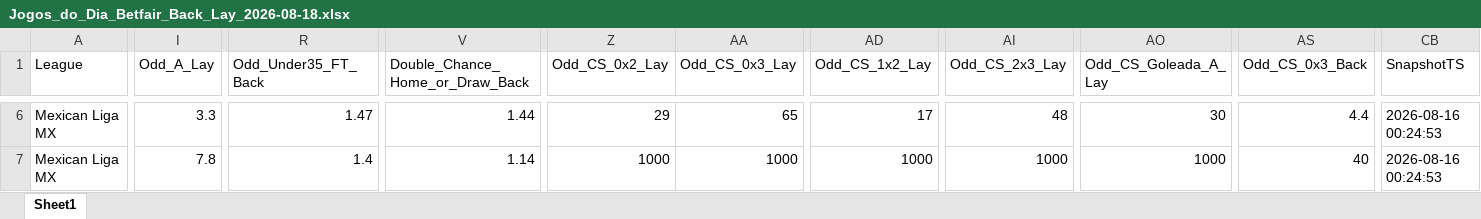
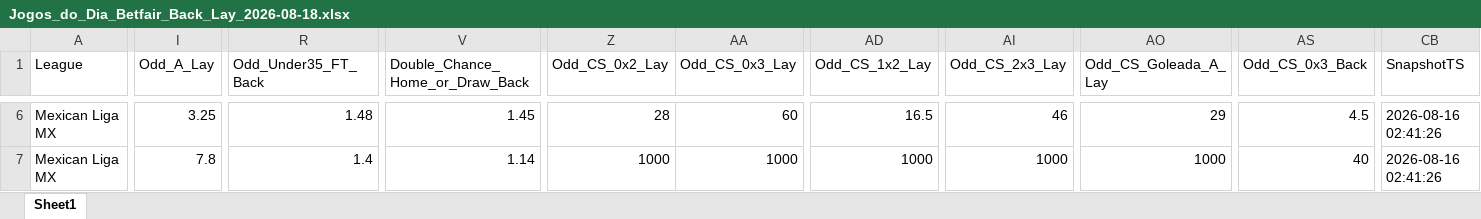
Before and after one commit to mtprado88/jogos_betfair, an Excel workbook: Jogos_do_Dia_Betfair_Back_Lay_2026-08-18.xlsx, sheet Sheet1, drawn as a sheet; only a part is shown, gaps mark what is left out; values as stored, in another font and other column widths than the file's, no borders; the diff covers the shown part only; the diff names each change by its address in the sheet, - before the commit and + after, or states it on an @@ line.

```diff
--- a/Jogos_do_Dia_Betfair_Back_Lay_2026-08-18.xlsx (sheet Sheet1)
+++ b/Jogos_do_Dia_Betfair_Back_Lay_2026-08-18.xlsx (sheet Sheet1)
-I6 (Odd_A_Lay): 3.3
+I6 (Odd_A_Lay): 3.25
-R6 (Odd_Under35_FT_Back): 1.47
+R6 (Odd_Under35_FT_Back): 1.48
-V6 (Double_Chance_Home_or_Draw_Back): 1.44
+V6 (Double_Chance_Home_or_Draw_Back): 1.45
-Z6 (Odd_CS_0x2_Lay): 29
+Z6 (Odd_CS_0x2_Lay): 28
-AA6 (Odd_CS_0x3_Lay): 65
+AA6 (Odd_CS_0x3_Lay): 60
-AD6 (Odd_CS_1x2_Lay): 17
+AD6 (Odd_CS_1x2_Lay): 16.5
-AI6 (Odd_CS_2x3_Lay): 48
+AI6 (Odd_CS_2x3_Lay): 46
-AO6 (Odd_CS_Goleada_A_Lay): 30
+AO6 (Odd_CS_Goleada_A_Lay): 29
-AS6 (Odd_CS_0x3_Back): 4.4
+AS6 (Odd_CS_0x3_Back): 4.5
-CB6:CB7 (SnapshotTS): 2026-08-16 00:24:53
+CB6:CB7 (SnapshotTS): 2026-08-16 02:41:26
```
Also changed, not shown: 67 edited cells elsewhere in this sheet.
